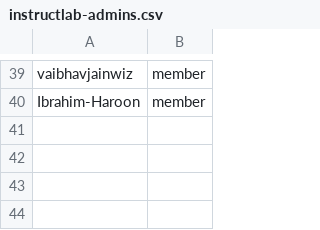
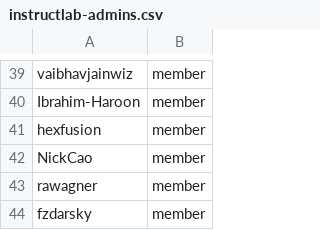
Before and after one commit to OCP-on-NERC/github-config, a CSV file: team-members/instructlab-admins.csv, drawn as a sheet; only a part is shown, gaps mark what is left out.

Commit message:
additional admins for RHOAI usage (#24)
* additional admins for RHOAI usage

* include frank

```diff
--- a/team-members/instructlab-admins.csv
+++ b/team-members/instructlab-admins.csv
@@ -40 +40,5 @@ vaibhavjainwiz,member
 Ibrahim-Haroon,member
+hexfusion,member
+NickCao,member
+rawagner,member
+fzdarsky,member
```
